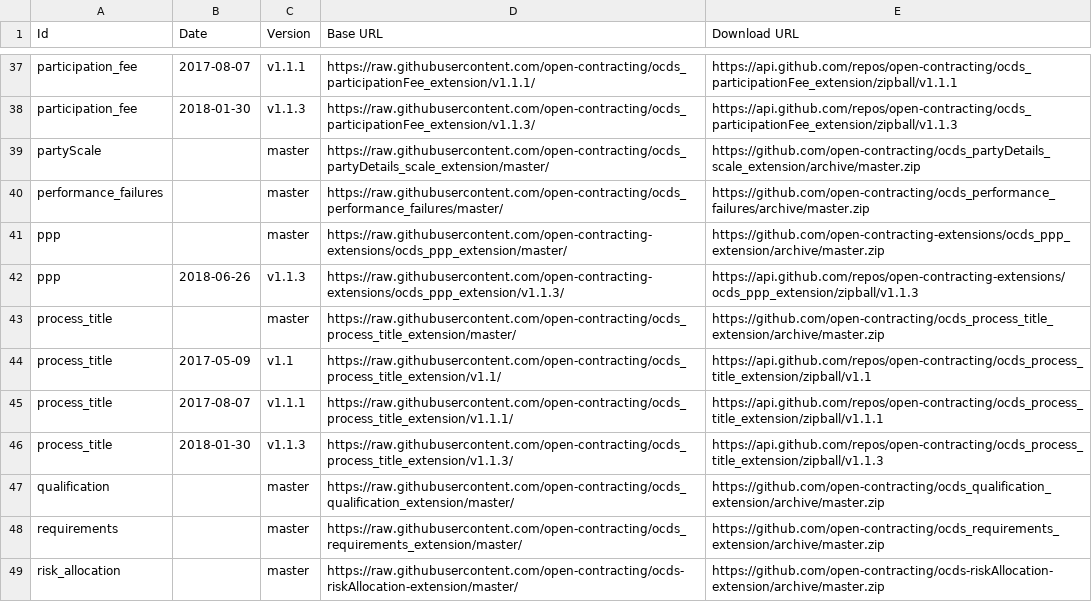
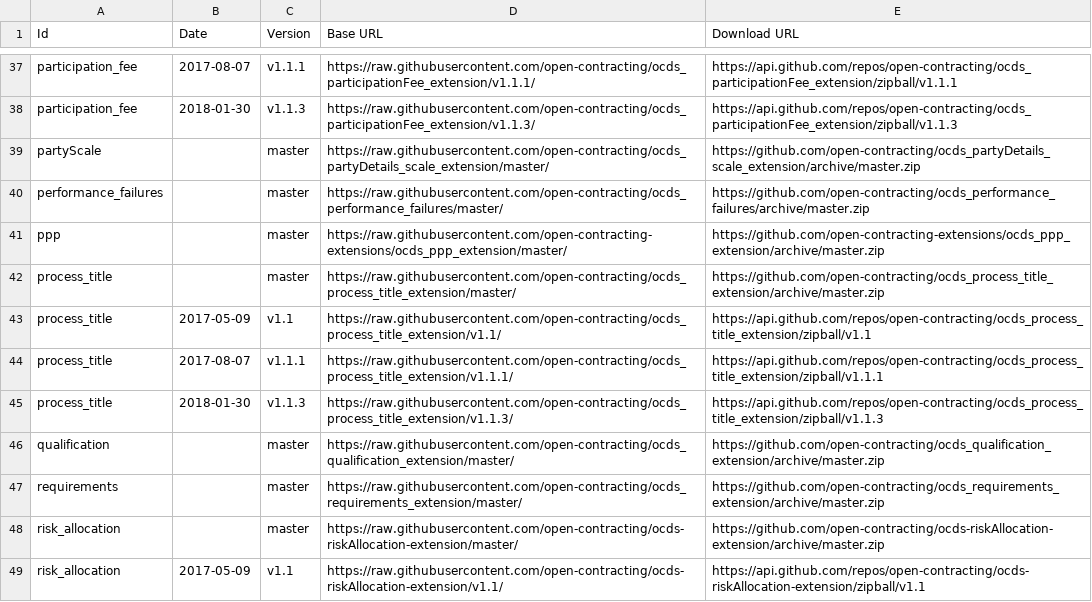
Before and after one commit to open-contracting/extension_registry, a CSV file: extension_versions.csv, drawn as a sheet; only a part is shown, gaps mark what is left out; the shorter side is filled out with more unchanged rows.

Commit message:
Drop v1.1.3 version of ppp extension, which isn't relevant without its old versions

```diff
--- a/extension_versions.csv
+++ b/extension_versions.csv
@@ -41,3 +41,2 @@ performance_failures,,master,https://raw.githubusercontent.com/open-contracting/
 ppp,,master,https://raw.githubusercontent.com/open-contracting-extensions/ocds_ppp_extension/master/,https://github.com/open-contracting-extensions/ocds_ppp_extension/archive/master.zip
-ppp,2018-06-26,v1.1.3,https://raw.githubusercontent.com/open-contracting-extensions/ocds_ppp_extension/v1.1.3/,https://api.github.com/repos/open-contracting-extensions/ocds_ppp_extension/zipball/v1.1.3
 process_title,,master,https://raw.githubusercontent.com/open-contracting/ocds_process_title_extension/master/,https://github.com/open-contracting/ocds_process_title_extension/archive/master.zip
```
